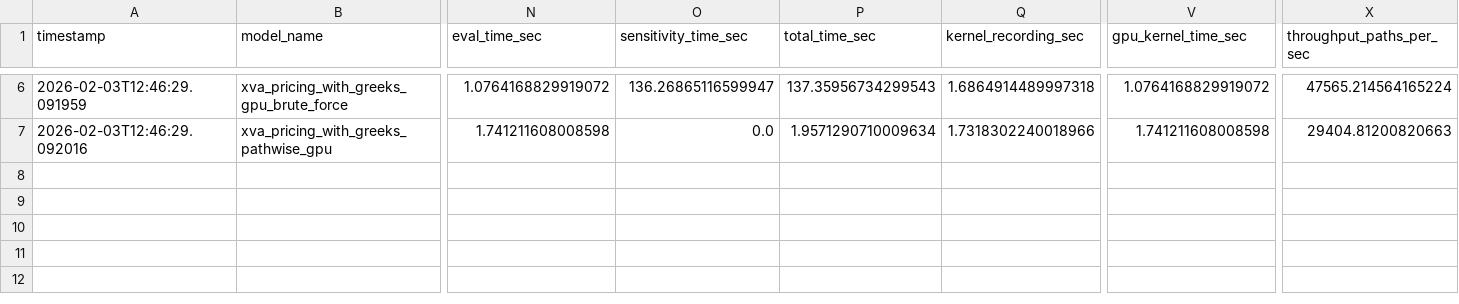
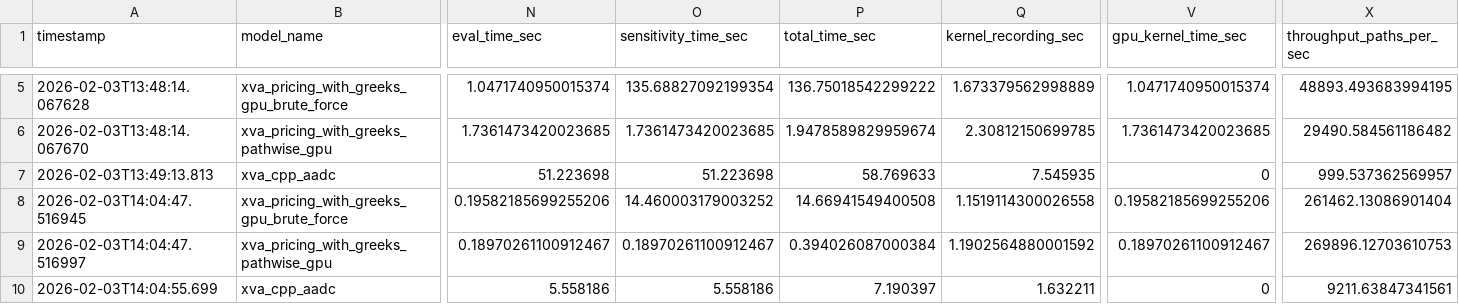
Before and after one commit to NatMatLogica/GPUvsCPU-AADC-Benchmark, a CSV file: data/execution_log_xva.csv, drawn as a sheet; only a part is shown, gaps mark what is left out; addresses are those after the commit; rows hold the shown columns only; the diff covers the shown part only; the diff names each change by its address in the sheet, - before the commit and + after, or states it on an @@ line.

```diff
--- a/data/execution_log_xva.csv
+++ b/data/execution_log_xva.csv
-A5 (timestamp): 2026-02-03T12:46:29.091959
+A5 (timestamp): 2026-02-03T13:48:14.067628
-N5 (eval_time_sec): 1.0764168829919072
+N5 (eval_time_sec): 1.0471740950015374
-O5 (sensitivity_time_sec): 136.26865116599947
+O5 (sensitivity_time_sec): 135.68827092199354
-P5 (total_time_sec): 137.35956734299543
+P5 (total_time_sec): 136.75018542299222
-Q5 (kernel_recording_sec): 1.6864914489997318
+Q5 (kernel_recording_sec): 1.673379562998889
-V5 (gpu_kernel_time_sec): 1.0764168829919072
+V5 (gpu_kernel_time_sec): 1.0471740950015374
-X5 (throughput_paths_per_sec): 47565.214564165224
+X5 (throughput_paths_per_sec): 48893.493683994195
-A6 (timestamp): 2026-02-03T12:46:29.092016
+A6 (timestamp): 2026-02-03T13:48:14.067670
-N6 (eval_time_sec): 1.741211608008598
+N6 (eval_time_sec): 1.7361473420023685
-O6 (sensitivity_time_sec): 0.0
+O6 (sensitivity_time_sec): 1.7361473420023685
-P6 (total_time_sec): 1.9571290710009634
+P6 (total_time_sec): 1.9478589829959674
-Q6 (kernel_recording_sec): 1.7318302240018966
+Q6 (kernel_recording_sec): 2.30812150699785
-V6 (gpu_kernel_time_sec): 1.741211608008598
+V6 (gpu_kernel_time_sec): 1.7361473420023685
-X6 (throughput_paths_per_sec): 29404.81200820663
+X6 (throughput_paths_per_sec): 29490.584561186482
+row 7: 2026-02-03T13:49:13.813 | xva_cpp_aadc | 51.223698 | 51.223698 | 58.769633 | 7.545935 | 0 | 999.537362569957
+row 8: 2026-02-03T14:04:47.516945 | xva_pricing_with_greeks_gpu_brute_force | 0.19582185699255206 | 14.460003179003252 | 14.66941549400508 | 1.1519114300026558 | 0.19582185699255206 | 261462.13086901404
+row 9: 2026-02-03T14:04:47.516997 | xva_pricing_with_greeks_pathwise_gpu | 0.18970261100912467 | 0.18970261100912467 | 0.394026087000384 | 1.1902564880001592 | 0.18970261100912467 | 269896.12703610753
+row 10: 2026-02-03T14:04:55.699 | xva_cpp_aadc | 5.558186 | 5.558186 | 7.190397 | 1.632211 | 0 | 9211.63847341561
```
Also changed, not shown: 1 removed row and 27 edited cells elsewhere in this file, 2 other files.
